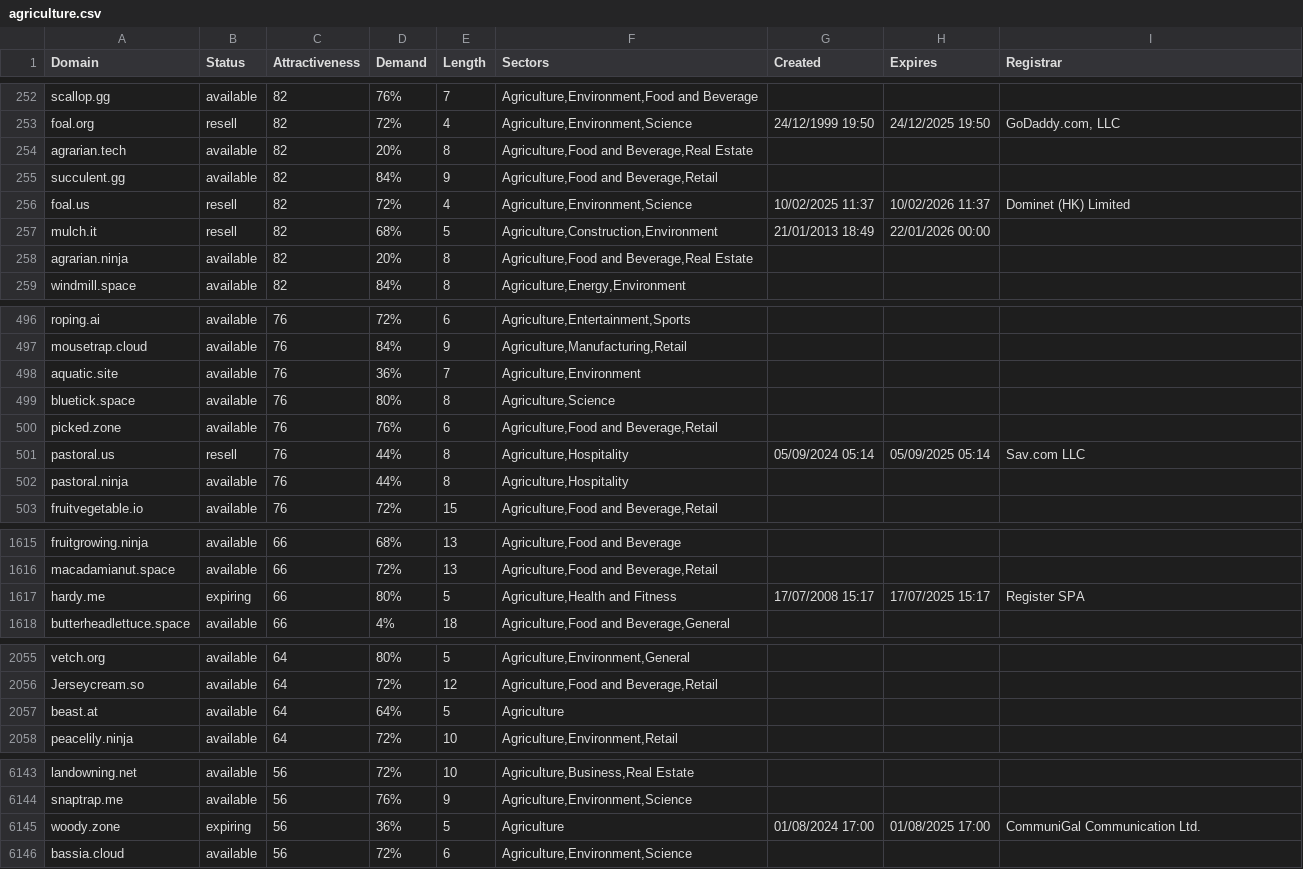
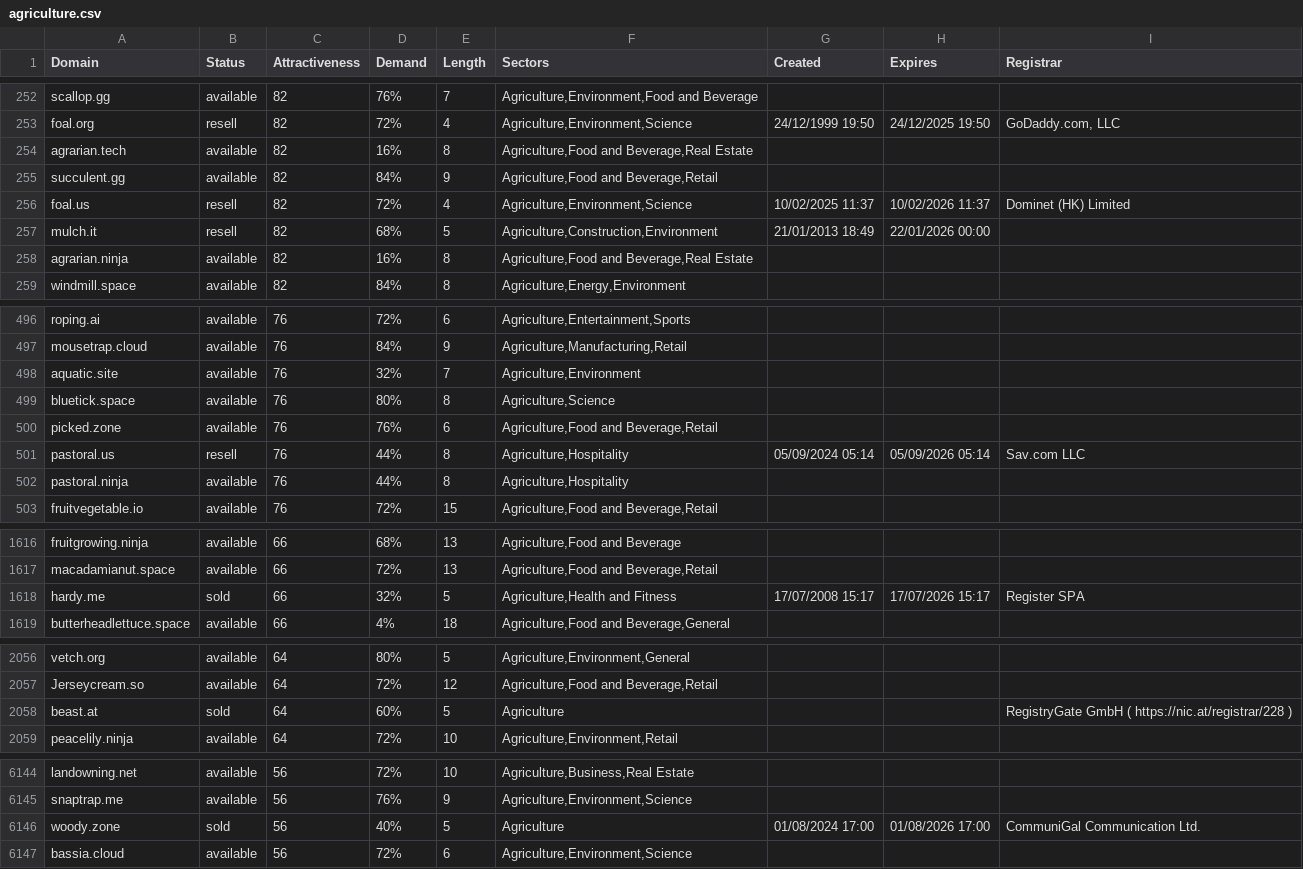
Before and after one commit to UniqueDomains/agriculture-oneword-domains, a CSV file: agriculture.csv, drawn as a sheet; only a part is shown, gaps mark what is left out; the diff covers the shown part only.

```diff
--- a/agriculture.csv
+++ b/agriculture.csv
@@ -253,3 +253,3 @@ scallop.gg,available,82,76%,7,"Agriculture,Environment,Food and Beverage",,,
 foal.org,resell,82,72%,4,"Agriculture,Environment,Science",24/12/1999 19:50,24/12/2025 19:50,"GoDaddy.com, LLC"
-agrarian.tech,available,82,20%,8,"Agriculture,Food and Beverage,Real Estate",,,
+agrarian.tech,available,82,16%,8,"Agriculture,Food and Beverage,Real Estate",,,
 succulent.gg,available,82,84%,9,"Agriculture,Food and Beverage,Retail",,,
@@ -257,3 +257,3 @@ foal.us,resell,82,72%,4,"Agriculture,Environment,Science",10/02/2025 11:37,10/02
 mulch.it,resell,82,68%,5,"Agriculture,Construction,Environment",21/01/2013 18:49,22/01/2026 00:00,
-agrarian.ninja,available,82,20%,8,"Agriculture,Food and Beverage,Real Estate",,,
+agrarian.ninja,available,82,16%,8,"Agriculture,Food and Beverage,Real Estate",,,
 windmill.space,available,82,84%,8,"Agriculture,Energy,Environment",,,
@@ -497,6 +497,6 @@ roping.ai,available,76,72%,6,"Agriculture,Entertainment,Sports",,,
 mousetrap.cloud,available,76,84%,9,"Agriculture,Manufacturing,Retail",,,
-aquatic.site,available,76,36%,7,"Agriculture,Environment",,,
+aquatic.site,available,76,32%,7,"Agriculture,Environment",,,
 bluetick.space,available,76,80%,8,"Agriculture,Science",,,
 picked.zone,available,76,76%,6,"Agriculture,Food and Beverage,Retail",,,
-pastoral.us,resell,76,44%,8,"Agriculture,Hospitality",05/09/2024 05:14,05/09/2025 05:14,Sav.com LLC
+pastoral.us,resell,76,44%,8,"Agriculture,Hospitality",05/09/2024 05:14,05/09/2026 05:14,Sav.com LLC
 pastoral.ninja,available,76,44%,8,"Agriculture,Hospitality",,,
@@ -1616,3 +1617,3 @@ fruitgrowing.ninja,available,66,68%,13,"Agriculture,Food and Beverage",,,
 macadamianut.space,available,66,72%,13,"Agriculture,Food and Beverage,Retail",,,
-hardy.me,expiring,66,80%,5,"Agriculture,Health and Fitness",17/07/2008 15:17,17/07/2025 15:17,Register SPA
+hardy.me,sold,66,32%,5,"Agriculture,Health and Fitness",17/07/2008 15:17,17/07/2026 15:17,Register SPA
 butterheadlettuce.space,available,66,4%,18,"Agriculture,Food and Beverage,General",,,
@@ -2056,3 +2057,3 @@ vetch.org,available,64,80%,5,"Agriculture,Environment,General",,,
 Jerseycream.so,available,64,72%,12,"Agriculture,Food and Beverage,Retail",,,
-beast.at,available,64,64%,5,Agriculture,,,
+beast.at,sold,64,60%,5,Agriculture,,,RegistryGate GmbH ( https://nic.at/registrar/228 )
 peacelily.ninja,available,64,72%,10,"Agriculture,Environment,Retail",,,
@@ -6144,3 +6145,3 @@ landowning.net,available,56,72%,10,"Agriculture,Business,Real Estate",,,
 snaptrap.me,available,56,76%,9,"Agriculture,Environment,Science",,,
-woody.zone,expiring,56,36%,5,Agriculture,01/08/2024 17:00,01/08/2025 17:00,CommuniGal Communication Ltd.
+woody.zone,sold,56,40%,5,Agriculture,01/08/2024 17:00,01/08/2026 17:00,CommuniGal Communication Ltd.
 bassia.cloud,available,56,72%,6,"Agriculture,Environment,Science",,,
```
Also changed, not shown: 1 added row, 1 removed row and 51 edited cells elsewhere in this file, 2 other files.
